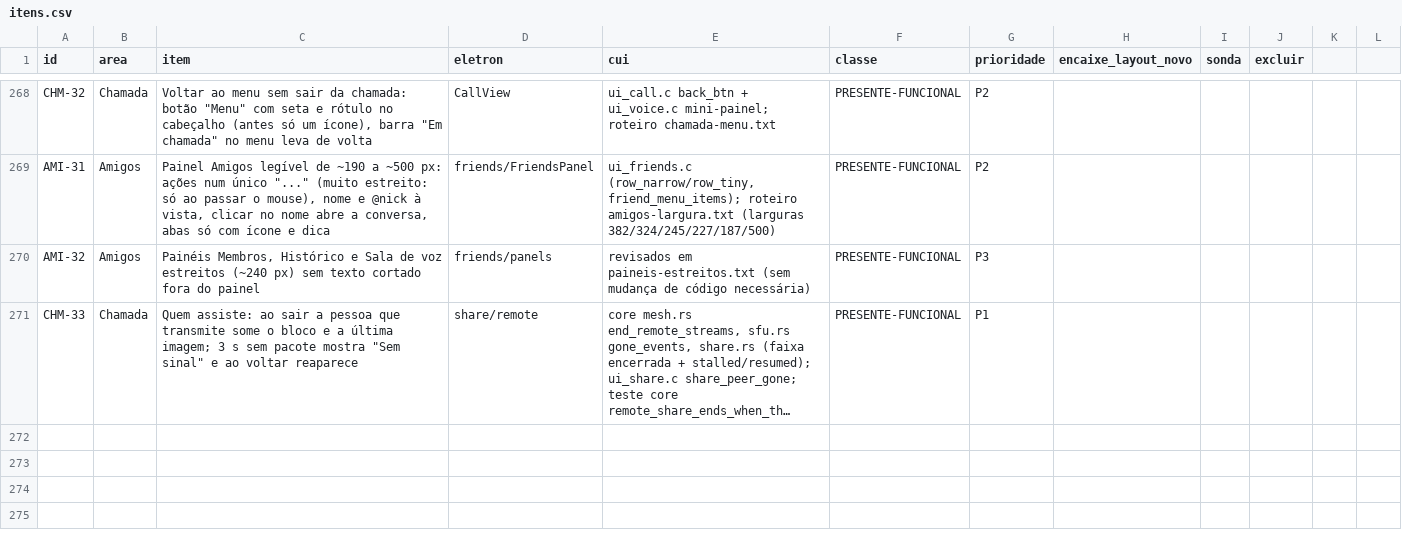
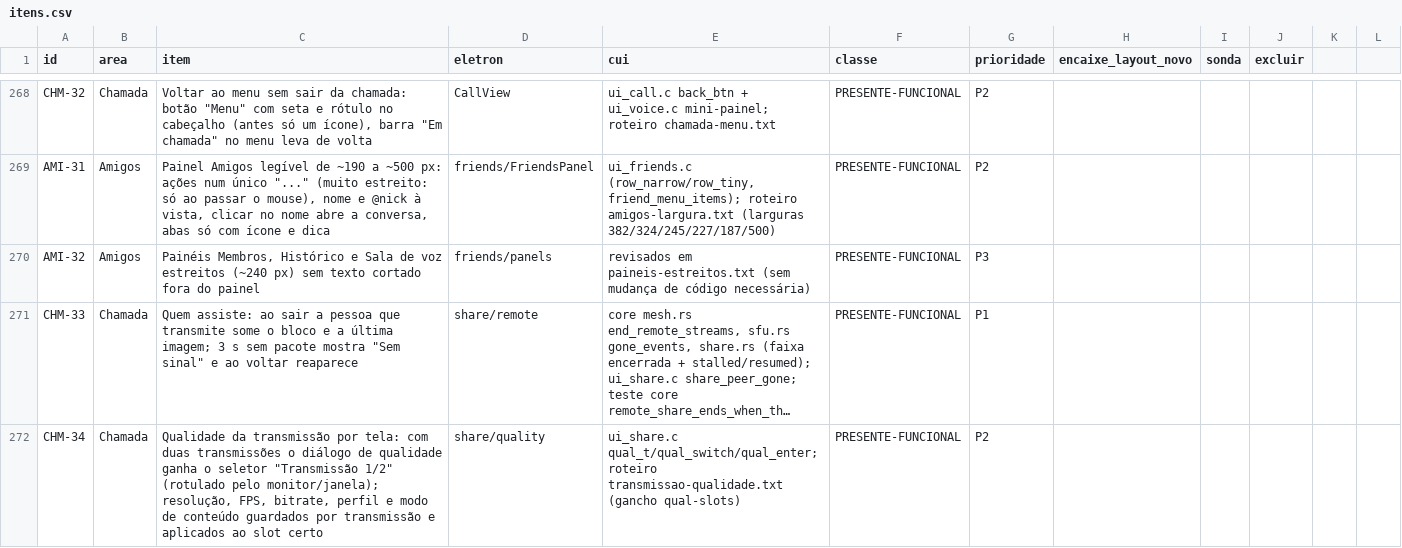
Before and after one commit to ygorbetine/BRisk, a CSV file: apps/desktop-cui/scripts/paridade/itens.csv, drawn as a sheet; only a part is shown, gaps mark what is left out; long unchanged cells end in …; the diff names each change by its address in the sheet, - before the commit and + after, or states it on an @@ line.

```diff
--- a/apps/desktop-cui/scripts/paridade/itens.csv
+++ b/apps/desktop-cui/scripts/paridade/itens.csv
+row 272: CHM-34 | Chamada | Qualidade da transmissão por tela: com duas transmissões o diálogo de qualidade ganha o seletor "Transmissão 1/2" (rotulado pelo monitor/janela); resolução, FPS, bitrate, perfil e modo de conteúdo guardados por transmissão e aplicados ao slot certo | share/quality | ui_share.c qual_t/qual_switch/qual_enter; roteiro transmissao-qualidade.txt (gancho qual-slots) | PRESENTE-FUNCIONAL | P2
```
Also changed, not shown: 4 other files.
